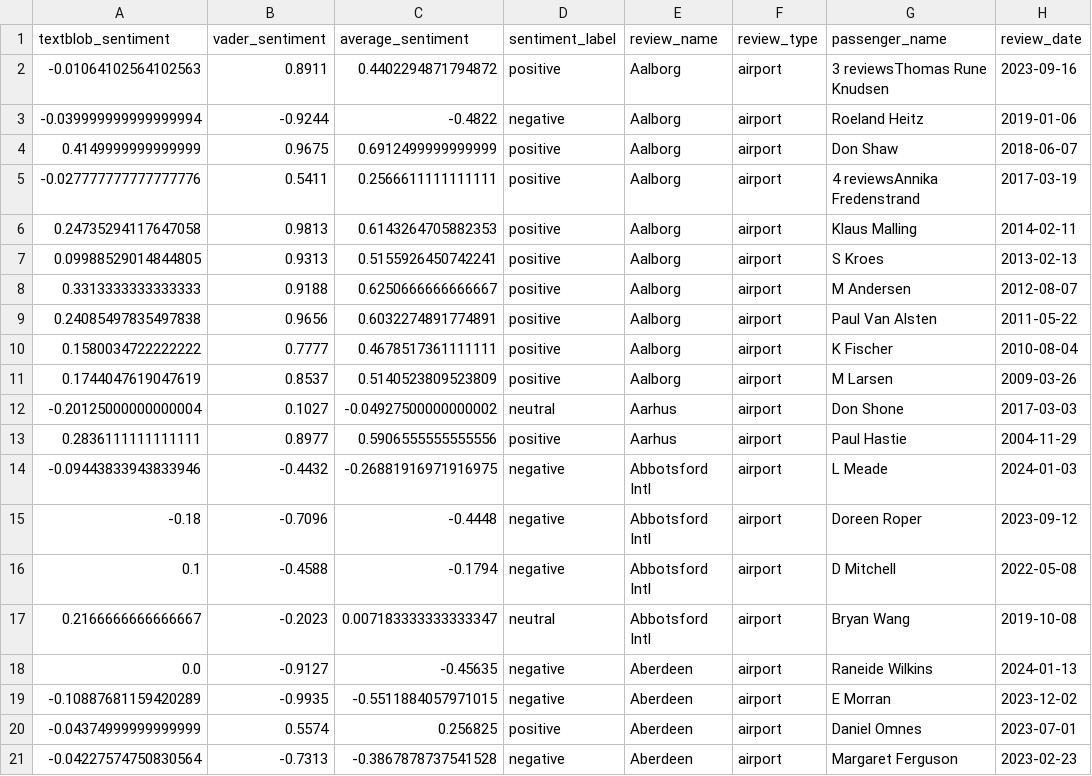
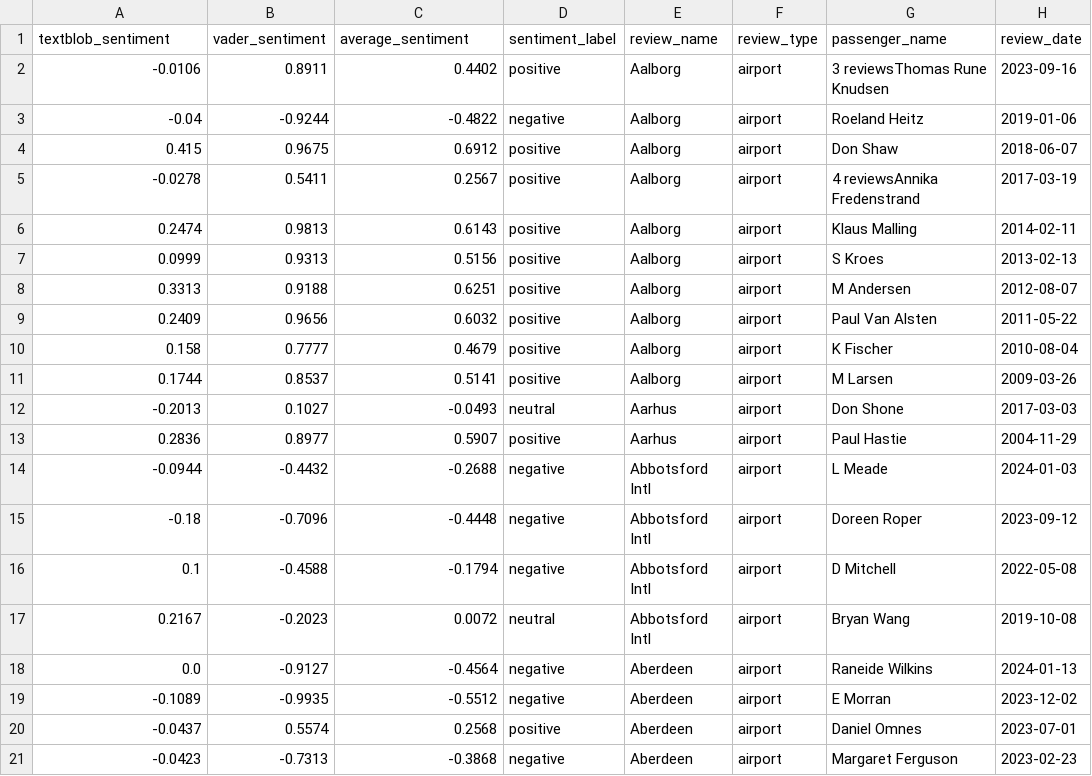
Before and after one commit to htsx/CSC_400, a CSV file: code/data/sd_sentiment.csv, drawn as a sheet; only a part is shown; the diff names each change by its address in the sheet, - before the commit and + after, or states it on an @@ line.

```diff
--- a/code/data/sd_sentiment.csv
+++ b/code/data/sd_sentiment.csv
-A2 (textblob_sentiment): -0.01064102564102563
+A2 (textblob_sentiment): -0.0106
-C2 (average_sentiment): 0.4402294871794872
+C2 (average_sentiment): 0.4402
-A3 (textblob_sentiment): -0.039999999999999994
+A3 (textblob_sentiment): -0.04
-A4 (textblob_sentiment): 0.4149999999999999
+A4 (textblob_sentiment): 0.415
-C4 (average_sentiment): 0.6912499999999999
+C4 (average_sentiment): 0.6912
-A5 (textblob_sentiment): -0.027777777777777776
+A5 (textblob_sentiment): -0.0278
-C5 (average_sentiment): 0.2566611111111111
+C5 (average_sentiment): 0.2567
-A6 (textblob_sentiment): 0.24735294117647058
+A6 (textblob_sentiment): 0.2474
-C6 (average_sentiment): 0.6143264705882353
+C6 (average_sentiment): 0.6143
-A7 (textblob_sentiment): 0.09988529014844805
+A7 (textblob_sentiment): 0.0999
-C7 (average_sentiment): 0.5155926450742241
+C7 (average_sentiment): 0.5156
-A8 (textblob_sentiment): 0.3313333333333333
+A8 (textblob_sentiment): 0.3313
-C8 (average_sentiment): 0.6250666666666667
+C8 (average_sentiment): 0.6251
-A9 (textblob_sentiment): 0.24085497835497838
+A9 (textblob_sentiment): 0.2409
-C9 (average_sentiment): 0.6032274891774891
+C9 (average_sentiment): 0.6032
-A10 (textblob_sentiment): 0.1580034722222222
+A10 (textblob_sentiment): 0.158
-C10 (average_sentiment): 0.4678517361111111
+C10 (average_sentiment): 0.4679
-A11 (textblob_sentiment): 0.1744047619047619
+A11 (textblob_sentiment): 0.1744
-C11 (average_sentiment): 0.5140523809523809
+C11 (average_sentiment): 0.5141
-A12 (textblob_sentiment): -0.20125000000000004
+A12 (textblob_sentiment): -0.2013
-C12 (average_sentiment): -0.04927500000000002
+C12 (average_sentiment): -0.0493
-A13 (textblob_sentiment): 0.2836111111111111
+A13 (textblob_sentiment): 0.2836
-C13 (average_sentiment): 0.5906555555555556
+C13 (average_sentiment): 0.5907
-A14 (textblob_sentiment): -0.09443833943833946
+A14 (textblob_sentiment): -0.0944
-C14 (average_sentiment): -0.26881916971916975
+C14 (average_sentiment): -0.2688
-A17 (textblob_sentiment): 0.2166666666666667
+A17 (textblob_sentiment): 0.2167
-C17 (average_sentiment): 0.007183333333333347
+C17 (average_sentiment): 0.0072
-C18 (average_sentiment): -0.45635
+C18 (average_sentiment): -0.4564
-A19 (textblob_sentiment): -0.10887681159420289
+A19 (textblob_sentiment): -0.1089
-C19 (average_sentiment): -0.5511884057971015
+C19 (average_sentiment): -0.5512
-A20 (textblob_sentiment): -0.04374999999999999
+A20 (textblob_sentiment): -0.0437
-C20 (average_sentiment): 0.256825
+C20 (average_sentiment): 0.2568
-A21 (textblob_sentiment): -0.04227574750830564
+A21 (textblob_sentiment): -0.0423
-C21 (average_sentiment): -0.3867878737541528
+C21 (average_sentiment): -0.3868
```
Also changed, not shown: 1 other file.
